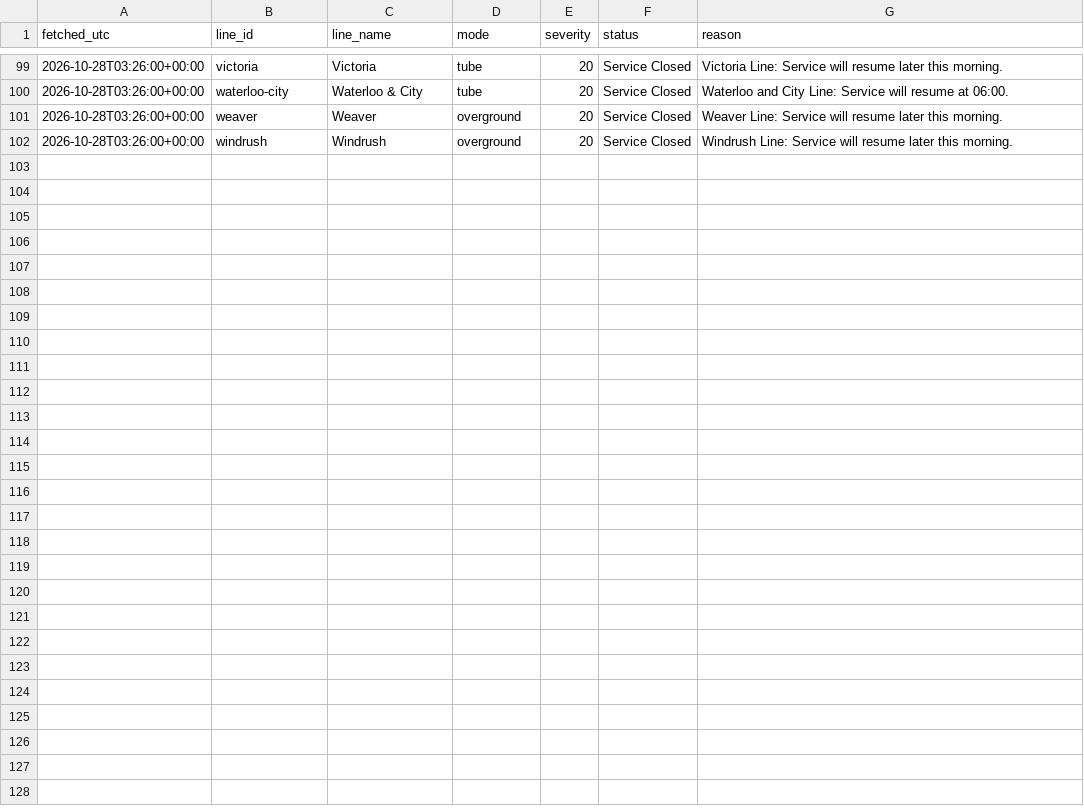
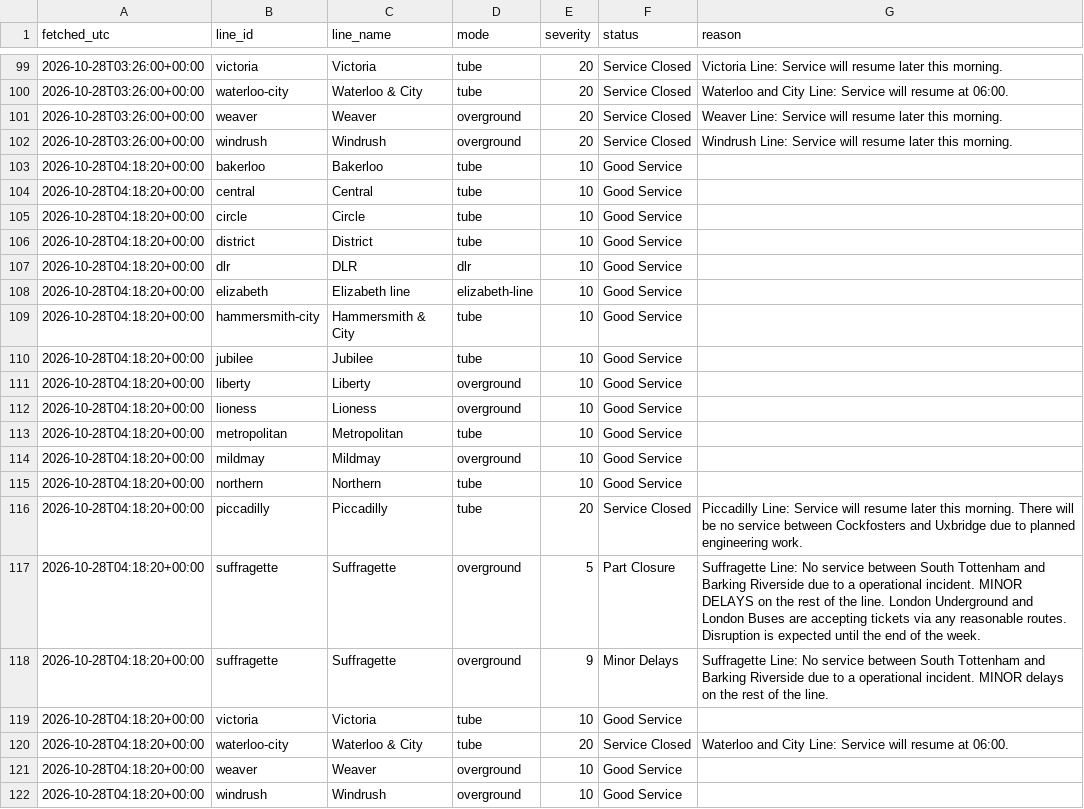
Before and after one commit to Mihir-wbs/london-tube-crowding, a CSV file: data/raw/status/2026-10-28.csv, drawn as a sheet; only a part is shown, gaps mark what is left out.

```diff
--- a/data/raw/status/2026-10-28.csv
+++ b/data/raw/status/2026-10-28.csv
@@ -102 +102,21 @@ fetched_utc,line_id,line_name,mode,severity,status,reason
 2026-10-28T03:26:00+00:00,windrush,Windrush,overground,20,Service Closed,Windrush Line: Service will resume later this morning.
+2026-10-28T04:18:20+00:00,bakerloo,Bakerloo,tube,10,Good Service,
+2026-10-28T04:18:20+00:00,central,Central,tube,10,Good Service,
+2026-10-28T04:18:20+00:00,circle,Circle,tube,10,Good Service,
+2026-10-28T04:18:20+00:00,district,District,tube,10,Good Service,
+2026-10-28T04:18:20+00:00,dlr,DLR,dlr,10,Good Service,
+2026-10-28T04:18:20+00:00,elizabeth,Elizabeth line,elizabeth-line,10,Good Service,
+2026-10-28T04:18:20+00:00,hammersmith-city,Hammersmith & City,tube,10,Good Service,
+2026-10-28T04:18:20+00:00,jubilee,Jubilee,tube,10,Good Service,
+2026-10-28T04:18:20+00:00,liberty,Liberty,overground,10,Good Service,
+2026-10-28T04:18:20+00:00,lioness,Lioness,overground,10,Good Service,
+2026-10-28T04:18:20+00:00,metropolitan,Metropolitan,tube,10,Good Service,
+2026-10-28T04:18:20+00:00,mildmay,Mildmay,overground,10,Good Service,
+2026-10-28T04:18:20+00:00,northern,Northern,tube,10,Good Service,
+2026-10-28T04:18:20+00:00,piccadilly,Piccadilly,tube,20,Service Closed,Piccadilly Line: Service will resume later this morning. There will be no service between Cockfosters and Uxbridge due to planned engineering work.
+2026-10-28T04:18:20+00:00,suffragette,Suffragette,overground,5,Part Closure,Suffragette Line: No service between South Tottenham and Barking Riverside due to a operational incident. MINOR DELAYS on the rest of the line. London Underground and London Buses are accepting tickets via any reasonable routes. Disruption is expected until the end of the week.
+2026-10-28T04:18:20+00:00,suffragette,Suffragette,overground,9,Minor Delays,Suffragette Line: No service between South Tottenham and Barking Riverside due to a operational incident. MINOR delays on the rest of the line.
+2026-10-28T04:18:20+00:00,victoria,Victoria,tube,10,Good Service,
+2026-10-28T04:18:20+00:00,waterloo-city,Waterloo & City,tube,20,Service Closed,Waterloo and City Line: Service will resume at 06:00.
+2026-10-28T04:18:20+00:00,weaver,Weaver,overground,10,Good Service,
+2026-10-28T04:18:20+00:00,windrush,Windrush,overground,10,Good Service,
```
Also changed, not shown: data/raw/crowding/2026-10-28.csv, data/raw/weather/2026-10-28.csv.
